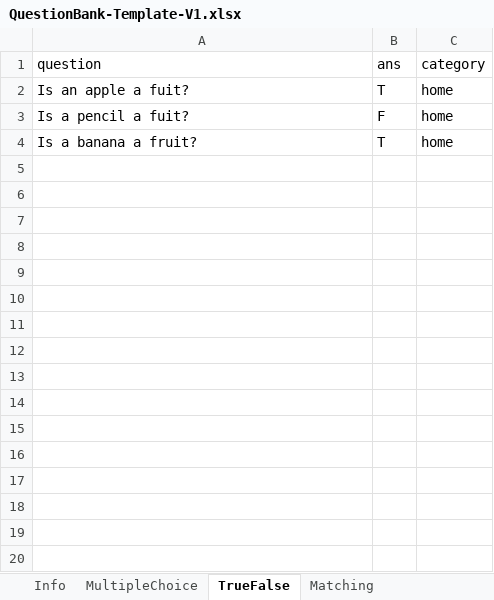
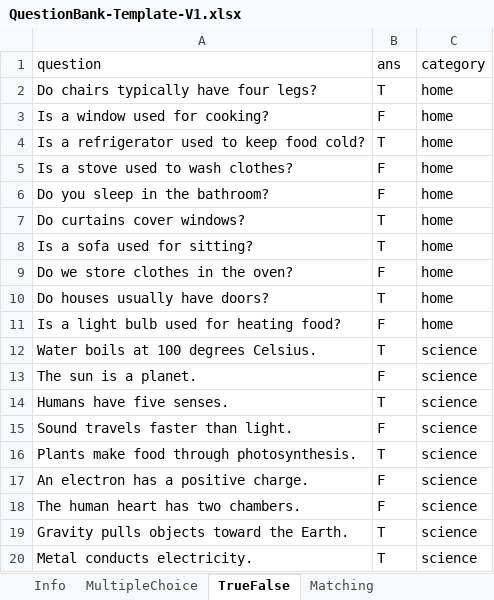
Before and after one commit to juliaizbroke/SeniorProject1, an Excel workbook: QuestionBank-Template-V1.xlsx, sheet TrueFalse, drawn as a sheet; only a part is shown; values as stored, in another font and other column widths than the file's, no borders; addresses are those after the commit; the diff covers the shown part only; the diff names each change by its address in the sheet, - before the commit and + after, or states it on an @@ line.

```diff
--- a/QuestionBank-Template-V1.xlsx (sheet TrueFalse)
+++ b/QuestionBank-Template-V1.xlsx (sheet TrueFalse)
-A2 (question): Is an apple a fuit?
+A2 (question): Do chairs typically have four legs?
-A3 (question): Is a pencil a fuit?
+A3 (question): Is a window used for cooking?
+row 4: Is a refrigerator used to keep food cold? | T | home
+row 5: Is a stove used to wash clothes? | F | home
+row 6: Do you sleep in the bathroom? | F | home
+row 7: Do curtains cover windows? | T | home
-A8 (question): Is a banana a fruit?
+A8 (question): Is a sofa used for sitting?
+row 9: Do we store clothes in the oven? | F | home
+row 10: Do houses usually have doors? | T | home
+row 11: Is a light bulb used for heating food? | F | home
+row 12: Water boils at 100 degrees Celsius. | T | science
+row 13: The sun is a planet. | F | science
+row 14: Humans have five senses. | T | science
+row 15: Sound travels faster than light. | F | science
+row 16: Plants make food through photosynthesis. | T | science
+row 17: An electron has a positive charge. | F | science
+row 18: The human heart has two chambers. | F | science
+row 19: Gravity pulls objects toward the Earth. | T | science
+row 20: Metal conducts electricity. | T | science
```
Also changed, not shown: 21 added rows elsewhere in this sheet, sheet MultipleChoice, sheet Matching, sheet Info, 4 other files.
